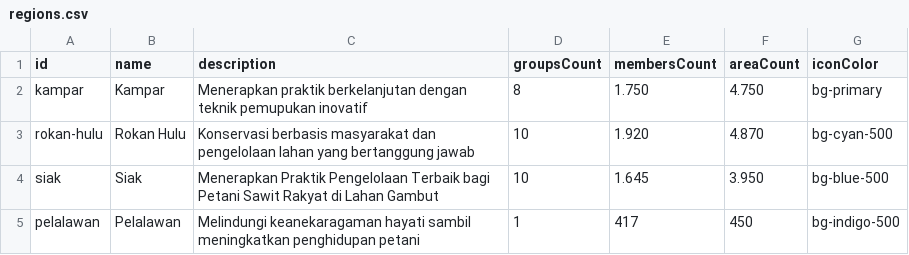
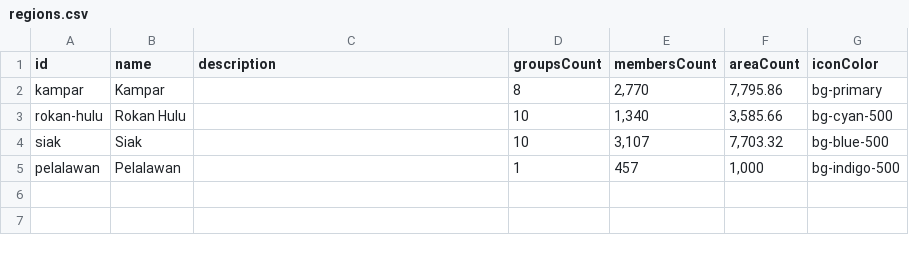
Before and after one commit to WRI-Indonesia/mis-smallholder-hub, a CSV file: src/lib/static-data/public/home/regions.csv, drawn as a sheet.

Commit message:
update : csv home page

```diff
--- a/src/lib/static-data/public/home/regions.csv
+++ b/src/lib/static-data/public/home/regions.csv
@@ -1,5 +1,5 @@
 id,name,description,groupsCount,membersCount,areaCount,iconColor
-kampar,Kampar,Menerapkan praktik berkelanjutan dengan teknik pemupukan inovatif,8,1.750,4.750,bg-primary
-rokan-hulu,Rokan Hulu,Konservasi berbasis masyarakat dan pengelolaan lahan yang bertanggung jawab,10,1.920,4.870,bg-cyan-500
-siak,Siak,Menerapkan Praktik Pengelolaan Terbaik bagi Petani Sawit Rakyat di Lahan Gambut,10,1.645,3.950,bg-blue-500
-pelalawan,Pelalawan,Melindungi keanekaragaman hayati sambil meningkatkan penghidupan petani,1,417,450,bg-indigo-500
+kampar,Kampar,,8,"2,770","7,795.86",bg-primary
+rokan-hulu,Rokan Hulu,,10,"1,340","3,585.66",bg-cyan-500
+siak,Siak,,10,"3,107","7,703.32",bg-blue-500
+pelalawan,Pelalawan,,1,457,"1,000",bg-indigo-500
```
Also changed, not shown: src/lib/static-data/admin/menu.csv, 1 other file.
